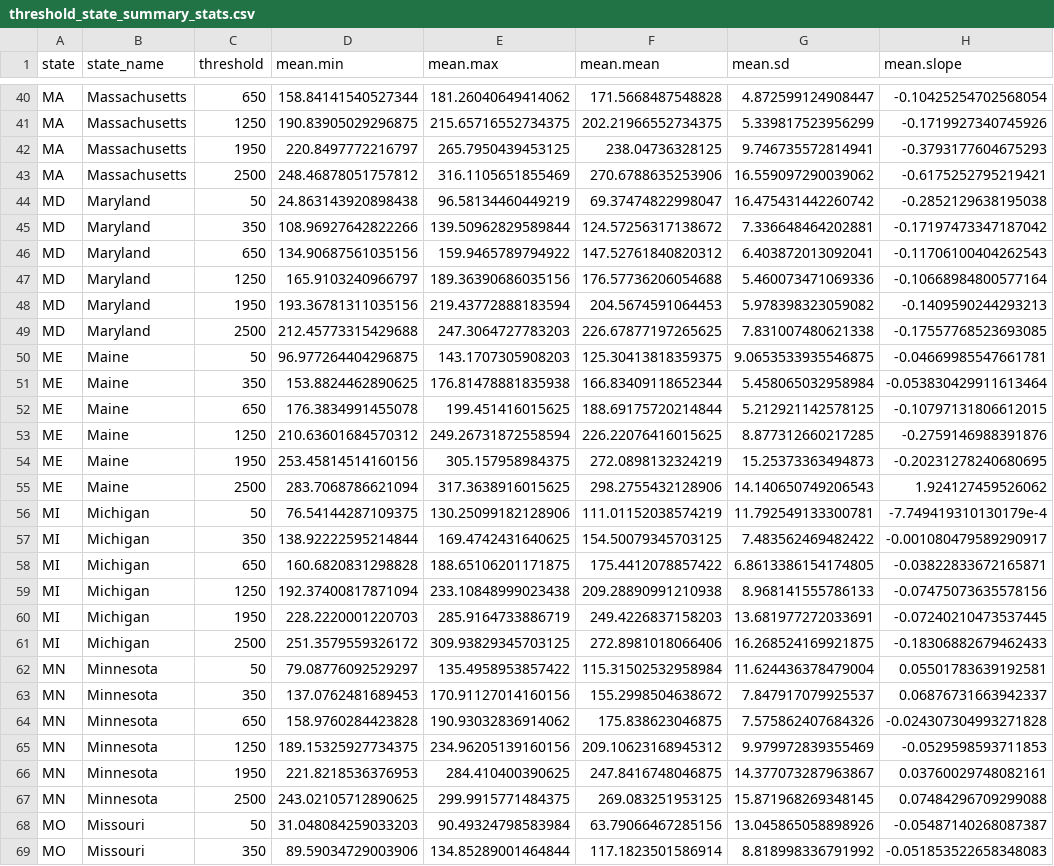
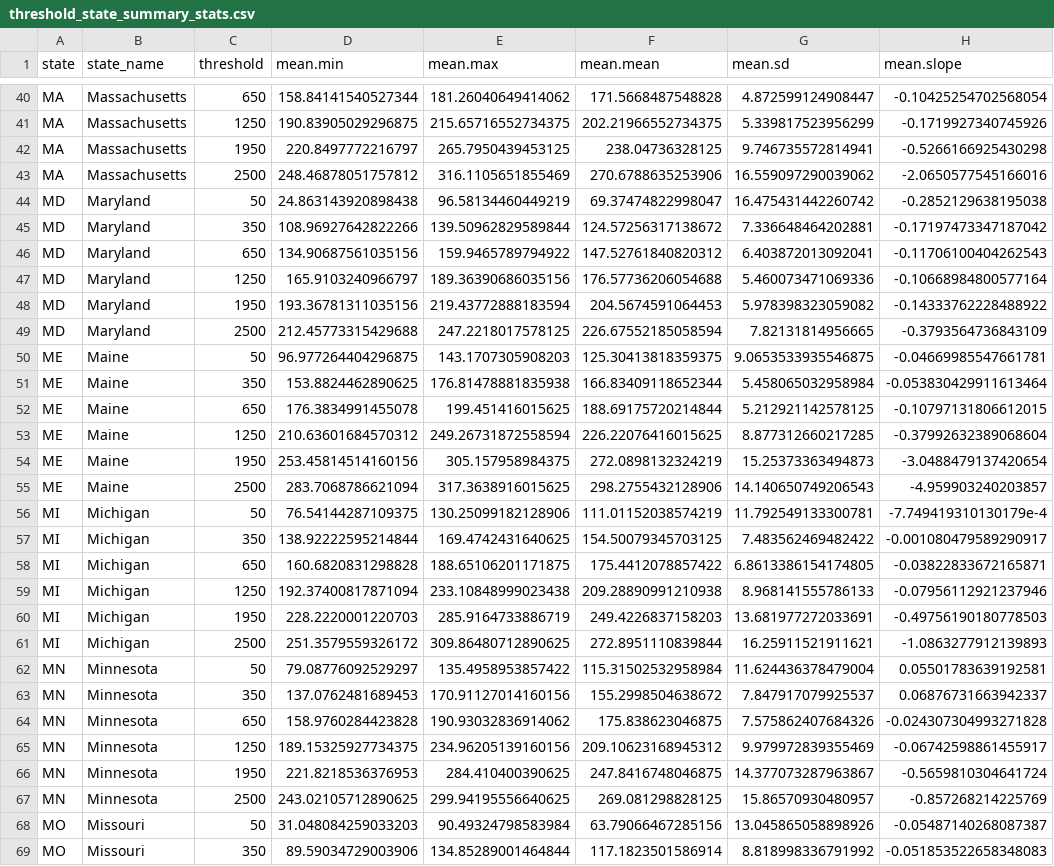
Before and after one commit to usa-npn/thermal-trends, a CSV file: output/tables/threshold_state_summary_stats.csv, drawn as a sheet; only a part is shown, gaps mark what is left out; the diff covers the shown part only.

```diff
--- a/output/tables/threshold_state_summary_stats.csv
+++ b/output/tables/threshold_state_summary_stats.csv
@@ -41,4 +41,4 @@ MA,Massachusetts,650,158.84141540527344,181.26040649414062,171.5668487548828,4.8
 MA,Massachusetts,1250,190.83905029296875,215.65716552734375,202.21966552734375,5.339817523956299,-0.1719927340745926
-MA,Massachusetts,1950,220.8497772216797,265.7950439453125,238.04736328125,9.746735572814941,-0.3793177604675293
-MA,Massachusetts,2500,248.46878051757812,316.1105651855469,270.6788635253906,16.559097290039062,-0.6175252795219421
+MA,Massachusetts,1950,220.8497772216797,265.7950439453125,238.04736328125,9.746735572814941,-0.5266166925430298
+MA,Massachusetts,2500,248.46878051757812,316.1105651855469,270.6788635253906,16.559097290039062,-2.0650577545166016
 MD,Maryland,50,24.863143920898438,96.58134460449219,69.37474822998047,16.475431442260742,-0.2852129638195038
@@ -47,4 +47,4 @@ MD,Maryland,650,134.90687561035156,159.9465789794922,147.52761840820312,6.403872
 MD,Maryland,1250,165.9103240966797,189.36390686035156,176.57736206054688,5.460073471069336,-0.10668984800577164
-MD,Maryland,1950,193.36781311035156,219.43772888183594,204.5674591064453,5.978398323059082,-0.1409590244293213
-MD,Maryland,2500,212.45773315429688,247.3064727783203,226.67877197265625,7.831007480621338,-0.17557768523693085
+MD,Maryland,1950,193.36781311035156,219.43772888183594,204.5674591064453,5.978398323059082,-0.14333762228488922
+MD,Maryland,2500,212.45773315429688,247.2218017578125,226.67552185058594,7.82131814956665,-0.3793564736843109
 ME,Maine,50,96.977264404296875,143.1707305908203,125.30413818359375,9.0653533935546875,-0.04669985547661781
@@ -52,5 +52,5 @@ ME,Maine,350,153.8824462890625,176.81478881835938,166.83409118652344,5.458065032
 ME,Maine,650,176.3834991455078,199.451416015625,188.69175720214844,5.212921142578125,-0.10797131806612015
-ME,Maine,1250,210.63601684570312,249.26731872558594,226.22076416015625,8.877312660217285,-0.2759146988391876
-ME,Maine,1950,253.45814514160156,305.157958984375,272.0898132324219,15.25373363494873,-0.20231278240680695
-ME,Maine,2500,283.7068786621094,317.3638916015625,298.2755432128906,14.140650749206543,1.924127459526062
+ME,Maine,1250,210.63601684570312,249.26731872558594,226.22076416015625,8.877312660217285,-0.37992632389068604
+ME,Maine,1950,253.45814514160156,305.157958984375,272.0898132324219,15.25373363494873,-3.0488479137420654
+ME,Maine,2500,283.7068786621094,317.3638916015625,298.2755432128906,14.140650749206543,-4.959903240203857
 MI,Michigan,50,76.54144287109375,130.25099182128906,111.01152038574219,11.792549133300781,-7.749419310130179e-4
@@ -58,5 +58,5 @@ MI,Michigan,350,138.92222595214844,169.4742431640625,154.50079345703125,7.483562
 MI,Michigan,650,160.6820831298828,188.65106201171875,175.4412078857422,6.8613386154174805,-0.03822833672165871
-MI,Michigan,1250,192.37400817871094,233.10848999023438,209.28890991210938,8.968141555786133,-0.07475073635578156
-MI,Michigan,1950,228.2220001220703,285.9164733886719,249.4226837158203,13.681977272033691,-0.07240210473537445
-MI,Michigan,2500,251.3579559326172,309.93829345703125,272.8981018066406,16.268524169921875,-0.18306882679462433
+MI,Michigan,1250,192.37400817871094,233.10848999023438,209.28890991210938,8.968141555786133,-0.07956112921237946
+MI,Michigan,1950,228.2220001220703,285.9164733886719,249.4226837158203,13.681977272033691,-0.49756190180778503
+MI,Michigan,2500,251.3579559326172,309.86480712890625,272.8951110839844,16.25911521911621,-1.0863277912139893
 MN,Minnesota,50,79.08776092529297,135.4958953857422,115.31502532958984,11.624436378479004,0.05501783639192581
@@ -64,5 +64,5 @@ MN,Minnesota,350,137.0762481689453,170.91127014160156,155.2998504638672,7.847917
 MN,Minnesota,650,158.9760284423828,190.93032836914062,175.838623046875,7.575862407684326,-0.024307304993271828
-MN,Minnesota,1250,189.15325927734375,234.96205139160156,209.10623168945312,9.979972839355469,-0.0529598593711853
-MN,Minnesota,1950,221.8218536376953,284.410400390625,247.8416748046875,14.377073287963867,0.03760029748082161
-MN,Minnesota,2500,243.02105712890625,299.9915771484375,269.083251953125,15.871968269348145,0.07484296709299088
+MN,Minnesota,1250,189.15325927734375,234.96205139160156,209.10623168945312,9.979972839355469,-0.06742598861455917
+MN,Minnesota,1950,221.8218536376953,284.410400390625,247.8416748046875,14.377073287963867,-0.5659810304641724
+MN,Minnesota,2500,243.02105712890625,299.94195556640625,269.081298828125,15.86570930480957,-0.857268214225769
 MO,Missouri,50,31.048084259033203,90.49324798583984,63.79066467285156,13.045865058898926,-0.05487140268087387
```
Also changed, not shown: 55 edited cells elsewhere in this file, output/summary_stats/point_stats.csv, output/tables/slope_diff_state_summary.csv, 6 other files.
